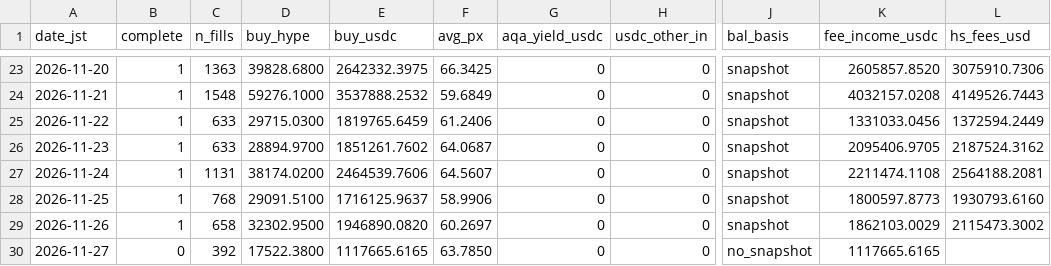
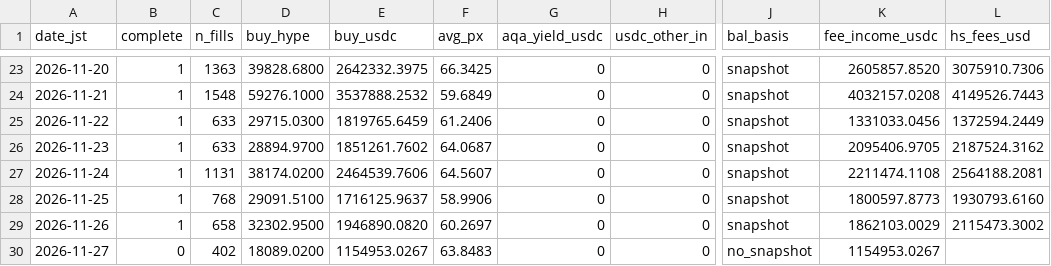
Before and after one commit to ryu-sf6/hype-funding, a CSV file: data/af_daily.csv, drawn as a sheet; only a part is shown, gaps mark what is left out; the diff names each change by its address in the sheet, - before the commit and + after, or states it on an @@ line.

```diff
--- a/data/af_daily.csv
+++ b/data/af_daily.csv
-C30 (n_fills): 392
+C30 (n_fills): 402
-D30 (buy_hype): 17522.3800
+D30 (buy_hype): 18089.0200
-E30 (buy_usdc): 1117665.6165
+E30 (buy_usdc): 1154953.0267
-F30 (avg_px): 63.7850
+F30 (avg_px): 63.8483
-K30 (fee_income_usdc): 1117665.6165
+K30 (fee_income_usdc): 1154953.0267
```
Also changed, not shown: data/af_buys_hourly.csv, data/af_snapshots.csv, 6 other files.
